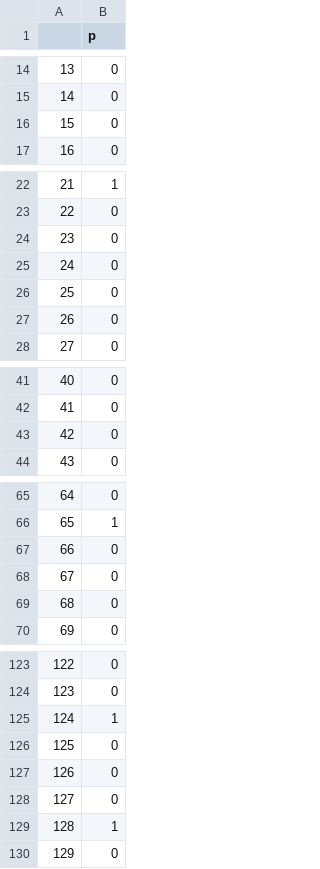
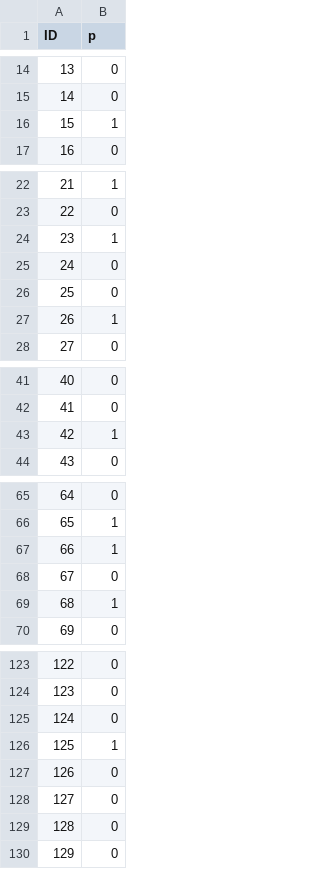
Before and after one commit to jfullerton44/TitanicModel, a CSV file: submission.csv, drawn as a sheet; only a part is shown, gaps mark what is left out; the diff covers the shown part only.

```diff
--- a/submission.csv
+++ b/submission.csv
@@ -1 +1 @@
-,p
+ID,p
@@ -15,3 +15,3 @@
 14,0
-15,0
+15,1
 16,0
@@ -23,6 +23,6 @@
 22,0
-23,0
+23,1
 24,0
 25,0
-26,0
+26,1
 27,0
@@ -42,3 +42,3 @@
 41,0
-42,0
+42,1
 43,0
@@ -66,5 +66,5 @@
 65,1
-66,0
+66,1
 67,0
-68,0
+68,1
 69,0
@@ -124,7 +124,7 @@
 123,0
-124,1
-125,0
+124,0
+125,1
 126,0
 127,0
-128,1
+128,0
 129,0
```
Also changed, not shown: 1 edited cell elsewhere in this file, 2 other files.
